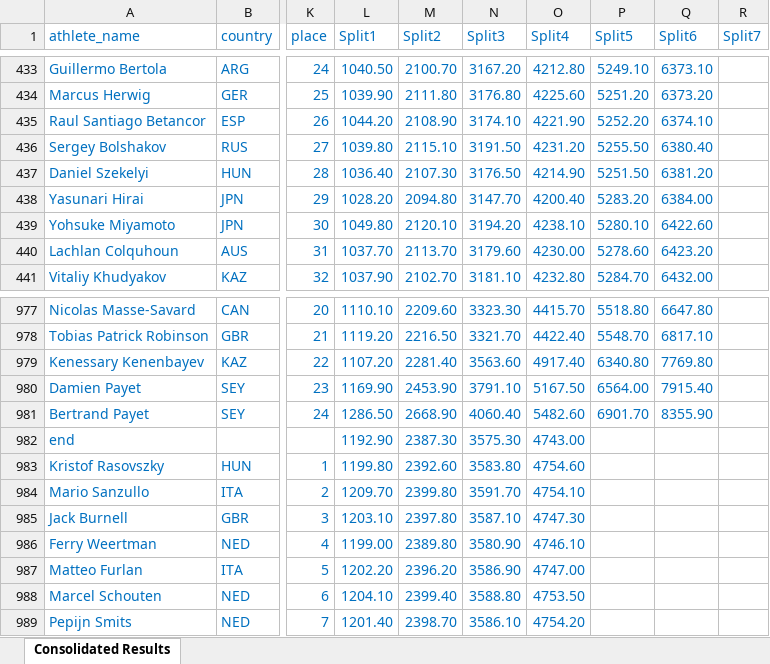
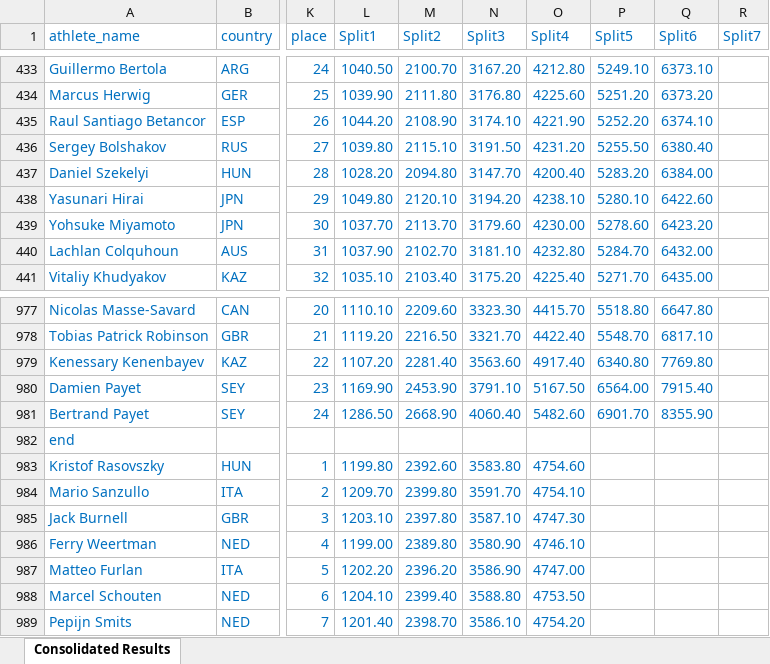
Before and after one commit to alexmmeyer/OW_PageRankings, an Excel workbook: app_data/men/consolidated_results_men.xlsx, sheet Consolidated Results, drawn as a sheet; only a part is shown, gaps mark what is left out; values as stored, in another font and other column widths than the file's, no borders; conditional formats not drawn; the diff covers the shown part only; the diff names each change by its address in the sheet, - before the commit and + after, or states it on an @@ line.

```diff
--- a/app_data/men/consolidated_results_men.xlsx (sheet Consolidated Results)
+++ b/app_data/men/consolidated_results_men.xlsx (sheet Consolidated Results)
-L437 (Split1): 1036.40
+L437 (Split1): 1028.20
-M437 (Split2): 2107.30
+M437 (Split2): 2094.80
-N437 (Split3): 3176.50
+N437 (Split3): 3147.70
-O437 (Split4): 4214.90
+O437 (Split4): 4200.40
-P437 (Split5): 5251.50
+P437 (Split5): 5283.20
-Q437 (Split6): 6381.20
+Q437 (Split6): 6384.00
-L438 (Split1): 1028.20
+L438 (Split1): 1049.80
-M438 (Split2): 2094.80
+M438 (Split2): 2120.10
-N438 (Split3): 3147.70
+N438 (Split3): 3194.20
-O438 (Split4): 4200.40
+O438 (Split4): 4238.10
-P438 (Split5): 5283.20
+P438 (Split5): 5280.10
-Q438 (Split6): 6384.00
+Q438 (Split6): 6422.60
-L439 (Split1): 1049.80
+L439 (Split1): 1037.70
-M439 (Split2): 2120.10
+M439 (Split2): 2113.70
-N439 (Split3): 3194.20
+N439 (Split3): 3179.60
-O439 (Split4): 4238.10
+O439 (Split4): 4230.00
-P439 (Split5): 5280.10
+P439 (Split5): 5278.60
-Q439 (Split6): 6422.60
+Q439 (Split6): 6423.20
-L440 (Split1): 1037.70
+L440 (Split1): 1037.90
-M440 (Split2): 2113.70
+M440 (Split2): 2102.70
-N440 (Split3): 3179.60
+N440 (Split3): 3181.10
-O440 (Split4): 4230.00
+O440 (Split4): 4232.80
-P440 (Split5): 5278.60
+P440 (Split5): 5284.70
-Q440 (Split6): 6423.20
+Q440 (Split6): 6432.00
-L441 (Split1): 1037.90
+L441 (Split1): 1035.10
-M441 (Split2): 2102.70
+M441 (Split2): 2103.40
-N441 (Split3): 3181.10
+N441 (Split3): 3175.20
-O441 (Split4): 4232.80
+O441 (Split4): 4225.40
-P441 (Split5): 5284.70
+P441 (Split5): 5271.70
-Q441 (Split6): 6432.00
+Q441 (Split6): 6435.00
-L982 (Split1): 1192.90
+L982 (Split1): (empty)
-M982 (Split2): 2387.30
+M982 (Split2): (empty)
-N982 (Split3): 3575.30
+N982 (Split3): (empty)
-O982 (Split4): 4743.00
+O982 (Split4): (empty)
```
Also changed, not shown: 1 added row, 1 removed row and 217 edited cells elsewhere in this sheet, app_data/women/consolidated_results_women.xlsx, 8 other files.
